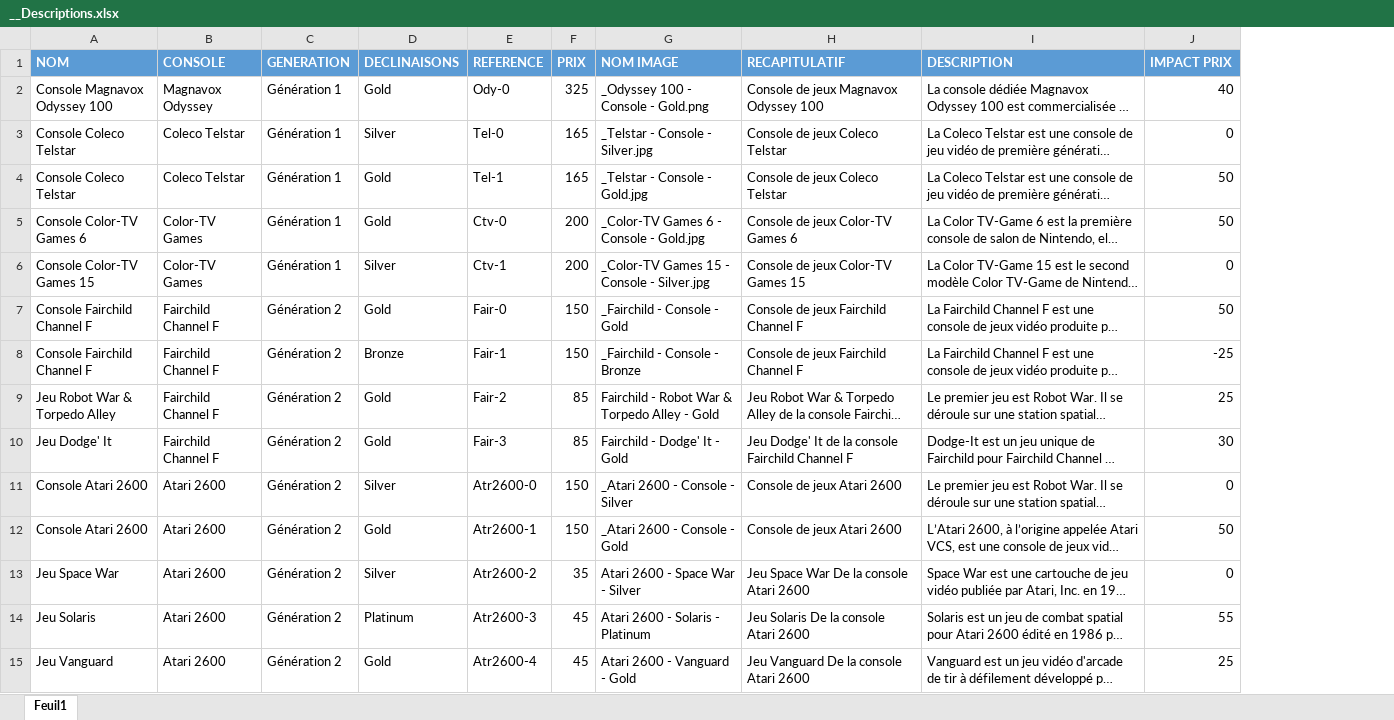
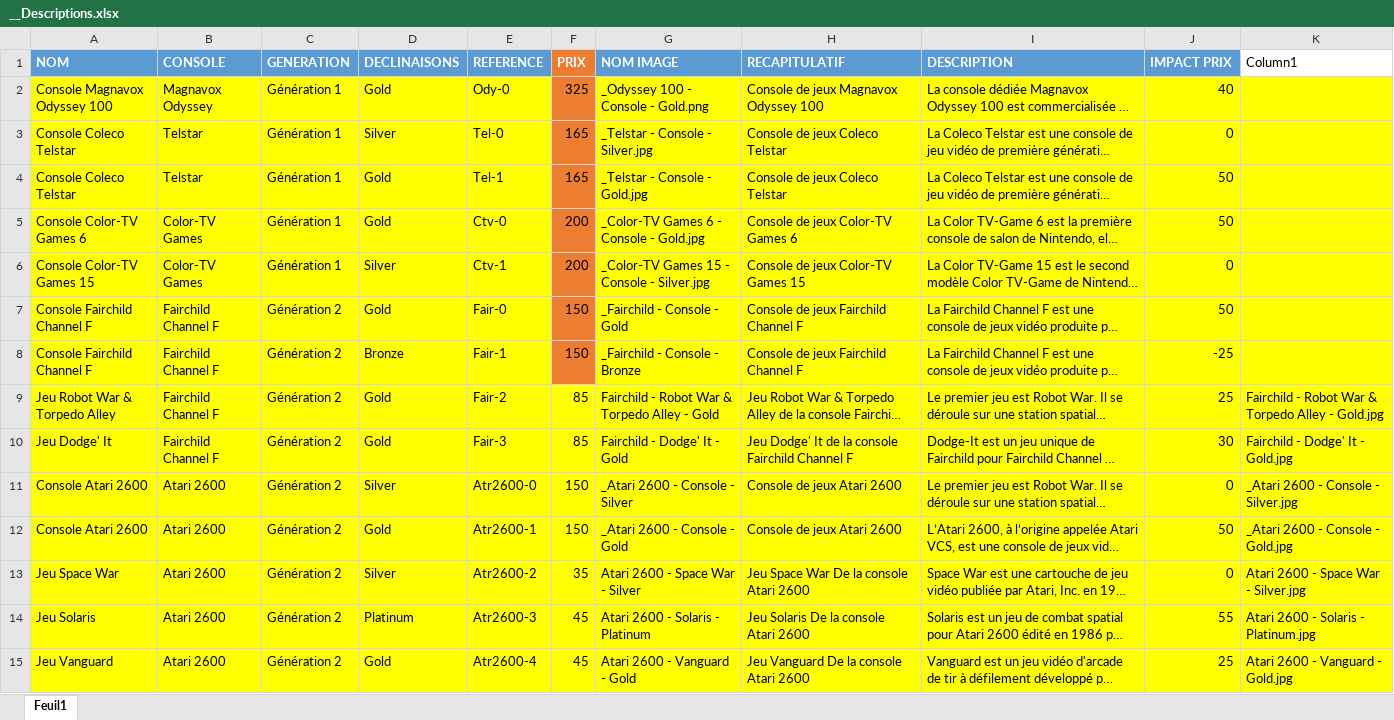
Before and after one commit to M-H92/projet-ebusiness, an Excel workbook: Ressources/Images/Produits/__Descriptions.xlsx, sheet Feuil1, drawn as a sheet; only a part is shown; long unchanged cells end in …; values as stored, in another font and other column widths than the file's, no borders; table styles not drawn; the diff covers the shown part only; the diff names each change by its address in the sheet, - before the commit and + after, or states it on an @@ line.

Commit message:
feat(ressources) updates

```diff
--- a/Ressources/Images/Produits/__Descriptions.xlsx (sheet Feuil1)
+++ b/Ressources/Images/Produits/__Descriptions.xlsx (sheet Feuil1)
+column K (Column1), rows 9-15: Fairchild - Robot War & Torpedo Alley - Gold.jpg | Fairchild - Dodge' It - Gold.jpg | _Atari 2600 - Console - Silver.jpg | _Atari 2600 - Console - Gold.jpg | Atari 2600 - Space War - Silver.jpg | Atari 2600 - Solaris - Platinum.jpg | Atari 2600 - Vanguard - Gold.jpg
-F1 fill: #5B9BD5
+F1 fill: #ED7D31
-A2:E8 fill: none
+A2:E8 fill: #FFFF00
-F2:F8 fill: none
+F2:F8 fill: #ED7D31
-G2:J8 fill: none
+G2:J8 fill: #FFFF00
-B3:B4 (CONSOLE): Coleco Telstar
+B3:B4 (CONSOLE): Telstar
-A9:J15 fill: none
+A9:J15 fill: #FFFF00
```
Also changed, not shown: cell formats elsewhere in this sheet, 2 other files.
